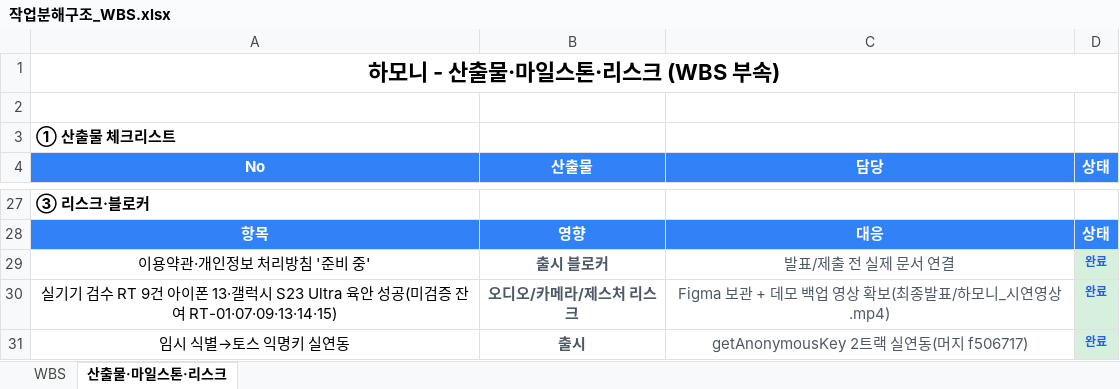
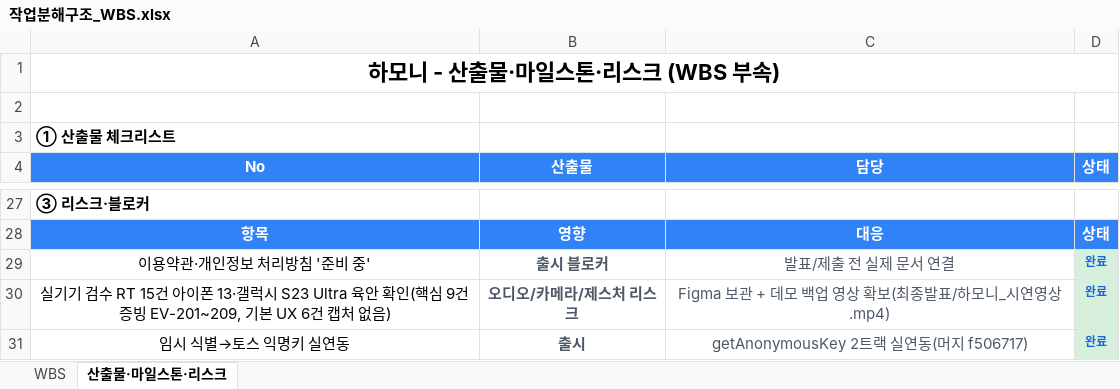
Before and after one commit to Appintos-Harmony/appintoss-meetup, an Excel workbook: 산출물/99_제출파일/작업분해구조_WBS.xlsx, sheet 산출물·마일스톤·리스크, drawn as a sheet; only a part is shown, gaps mark what is left out; values as stored, in another font and other column widths than the file's, no borders; the diff names each change by its address in the sheet, - before the commit and + after, or states it on an @@ line.

Commit message:
docs(test): 기본 UX 실기기 6건 육안 확인 반영 — RT 15/15 전부 확인
조장 확인: 기본 UX RT-01·07·09·13·14·15를 아이폰 13·갤럭시 S23 Ultra에서 육안 확인 완료(양록빈, 별도 캡처 없음). 기존 '미검증' 표기를 정합 정정.

- 앱인토스_실기기검수표: 6건 미검증→확인(육안). RT 15건 전부 실기기 확인(핵심 9건 증빙 EV-201~209, 기본 UX 6건 캡처 없음).
- 요구사항_추적표(§1·FR-ID-01·REC-01·SAVE-01·SHARE-02·§5)·테스트_종합보고서·통합테스트_결과서: 6건 육안 확인 완료로 정합.
- 리스크_관리대장 R-005: 완화→Closed(15건 전부 확인).
- 작업분해구조_WBS.xlsx: 4.4 완료율 0.9→1.0, 양록빈 부하 진척 98→100%(전체 진척률 100%), 리스크 행 '15건 육안 확인'.

정직성: 기본 UX 6건은 스크린샷 증빙이 없으므로 '육안 확인(별도 캡처 없음)'으로 표기(EV-210+ 날조 안 함). 검증_전체 PASS.

```diff
--- a/산출물/99_제출파일/작업분해구조_WBS.xlsx (sheet 산출물·마일스톤·리스크)
+++ b/산출물/99_제출파일/작업분해구조_WBS.xlsx (sheet 산출물·마일스톤·리스크)
-A30 (No): …검수 RT 9건 아이폰 13·갤럭시 S23 Ultra 육안 성공(미검증 잔여 RT-01·07·09·13·14·15)
+A30 (No): …검수 RT 15건 아이폰 13·갤럭시 S23 Ultra 육안 확인(핵심 9건 증빙 EV-201~209, 기본 UX 6건 캡처 없음)
```
Also changed, not shown: sheet WBS, 5 other files.
